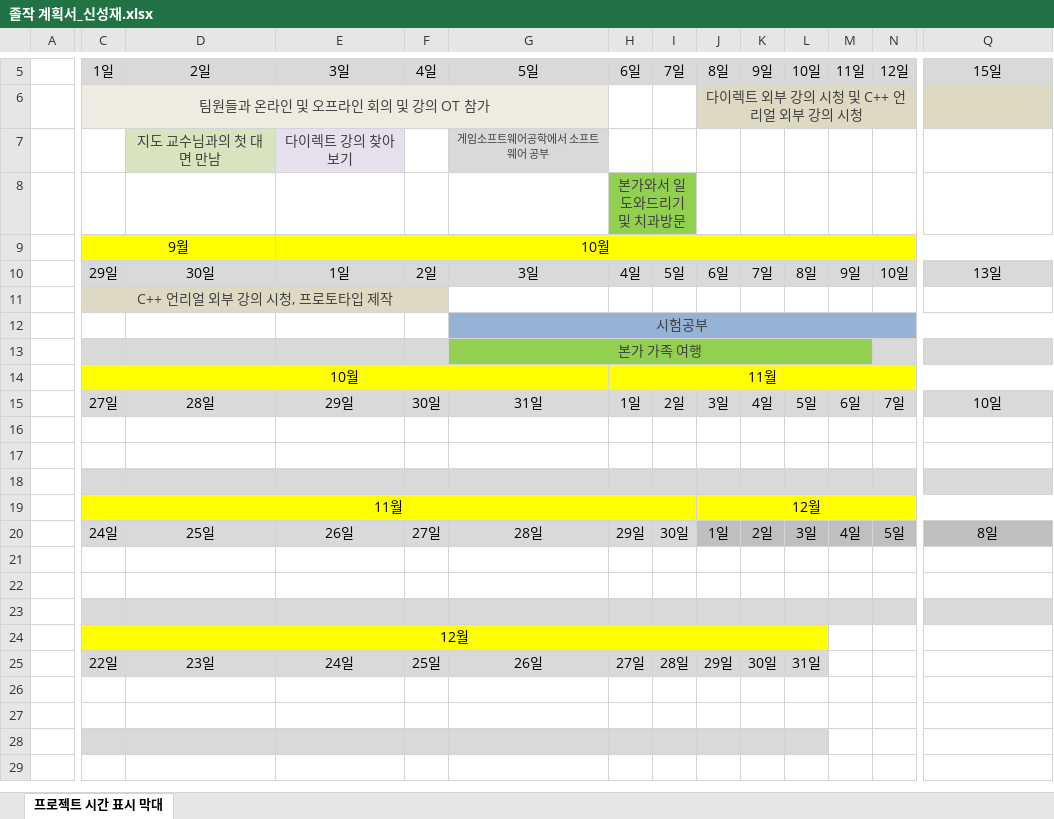
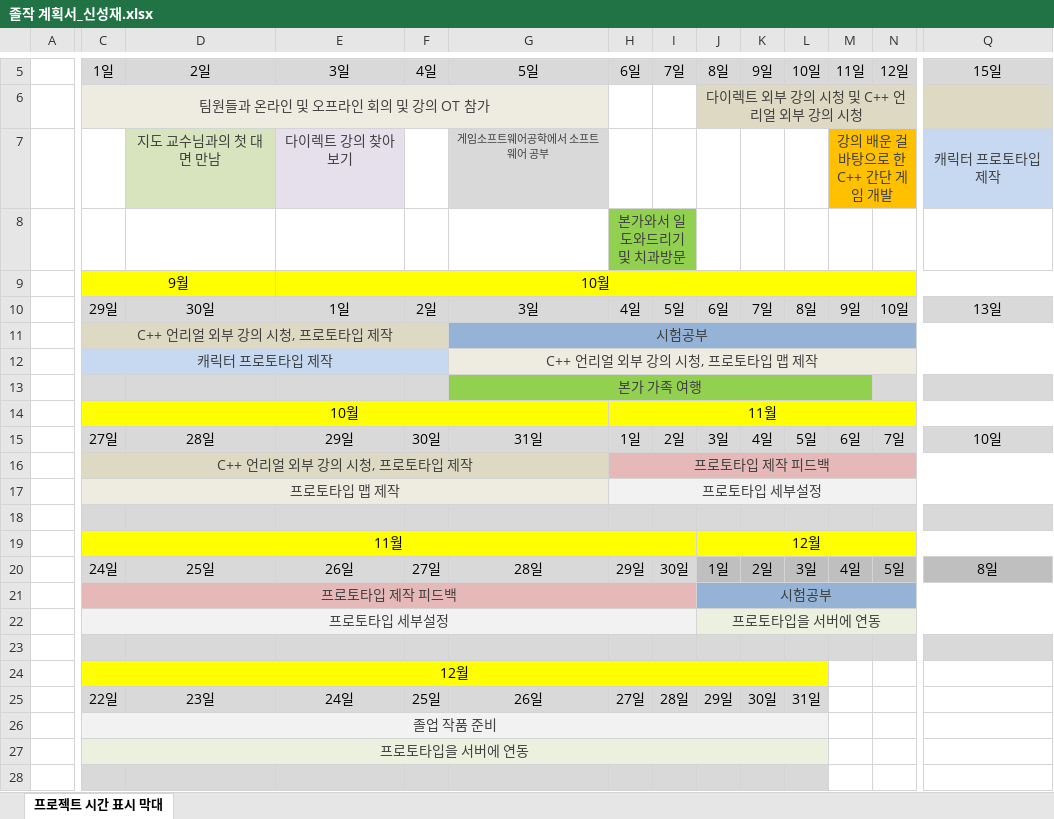
Before and after one commit to maru3172/ProjectJJ, an Excel workbook: Temp/SJ/졸작 계획서_신성재.xlsx, sheet 프로젝트 시간 표시 막대, drawn as a sheet; only a part is shown, gaps mark what is left out; values as stored, in another font and other column widths than the file's, no borders; conditional formats not drawn; removed rows and columns are numbered as before the commit, all else as after; rows hold the shown columns only; the diff covers the shown part only; the diff names each change by its address in the sheet, - before the commit and + after, or states it on an @@ line.

```diff
--- a/Temp/SJ/졸작 계획서_신성재.xlsx (sheet 프로젝트 시간 표시 막대)
+++ b/Temp/SJ/졸작 계획서_신성재.xlsx (sheet 프로젝트 시간 표시 막대)
-M7 (11일): (empty)
+M7 (11일): 강의 배운 걸 바탕으로 한 C++ 간단 게임 개발
-M7:N7 fill: none
+M7:N7 fill: #FFC000
+M7:N7 merged
-Q7 (15일): (empty)
+Q7 (15일): 캐릭터 프로토타입 제작
-Q7 fill: none
+Q7 fill: #C6D9F1
+Q7:AD7 merged
-G11 (5일): (empty)
+G11 (5일): 시험공부
-G11:Q11 fill: none
+G11:Q11 fill: #95B3D7
+G11:AD11 merged
-row 12:  |  |  |  |  | 시험공부
+row 12:  | 캐릭터 프로토타입 제작 |  |  |  | C++ 언리얼 외부 강의 시청, 프로토타입 맵 제작
-row 16: (empty)
-row 17: (empty)
+row 16:  | C++ 언리얼 외부 강의 시청, 프로토타입 제작 |  |  |  |  | 프로토타입 제작 피드백
+row 17:  | 프로토타입 맵 제작 |  |  |  |  | 프로토타입 세부설정
-row 21: (empty)
-row 22: (empty)
+row 21:  | 프로토타입 제작 피드백 |  |  |  |  |  |  | 시험공부
+row 22:  | 프로토타입 세부설정 |  |  |  |  |  |  | 프로토타입을 서버에 연동
-C26 (1일): (empty)
+C26 (1일): 졸업 작품 준비
-C26:L26 fill: none
+C26:L26 fill: #F2F2F2
+C26:L26 merged
-C27 (1일): (empty)
+C27 (1일): 프로토타입을 서버에 연동
-C27:L27 fill: none
+C27:L27 fill: #EBF1DE
+C27:L27 merged
```
Also changed, not shown: cell formats elsewhere in this sheet, 1 other file.
